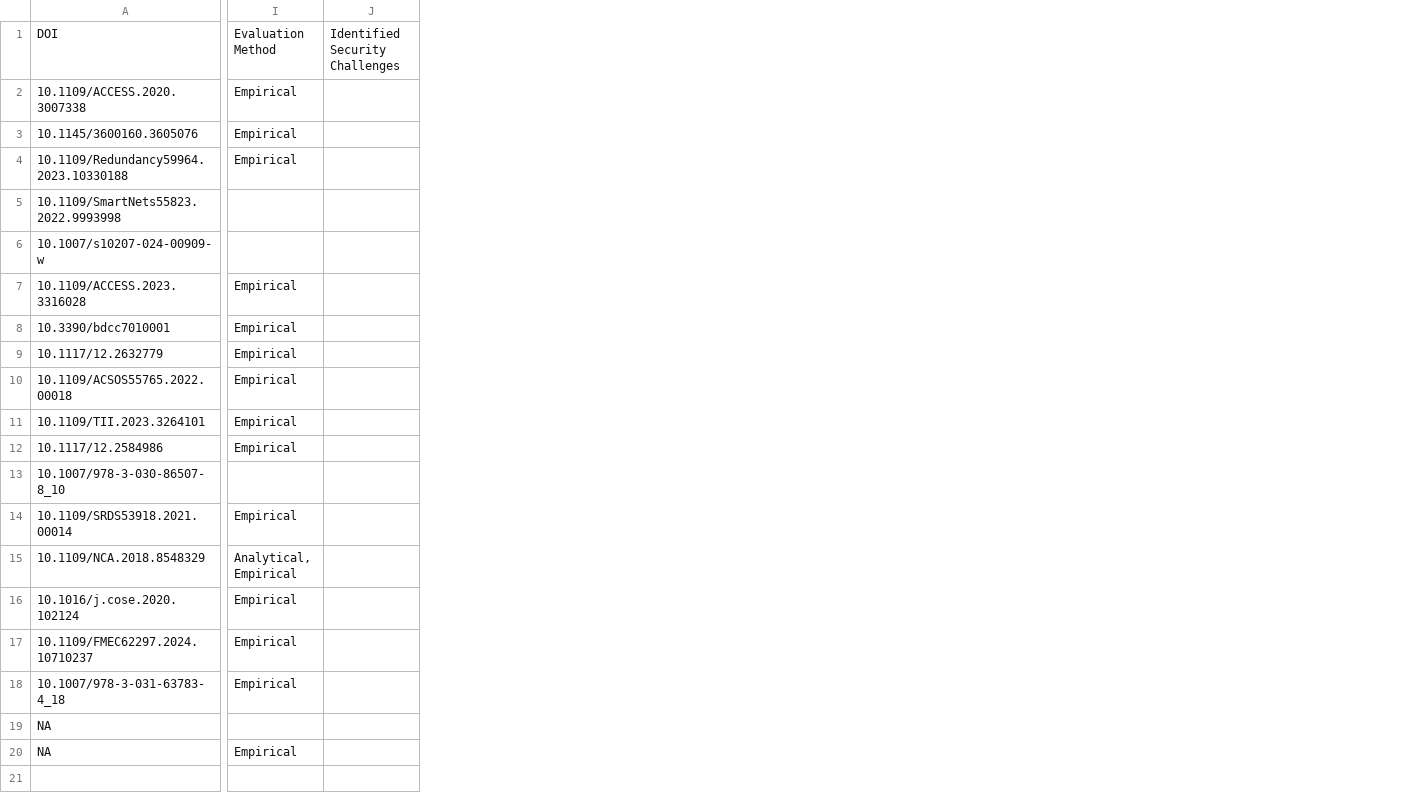
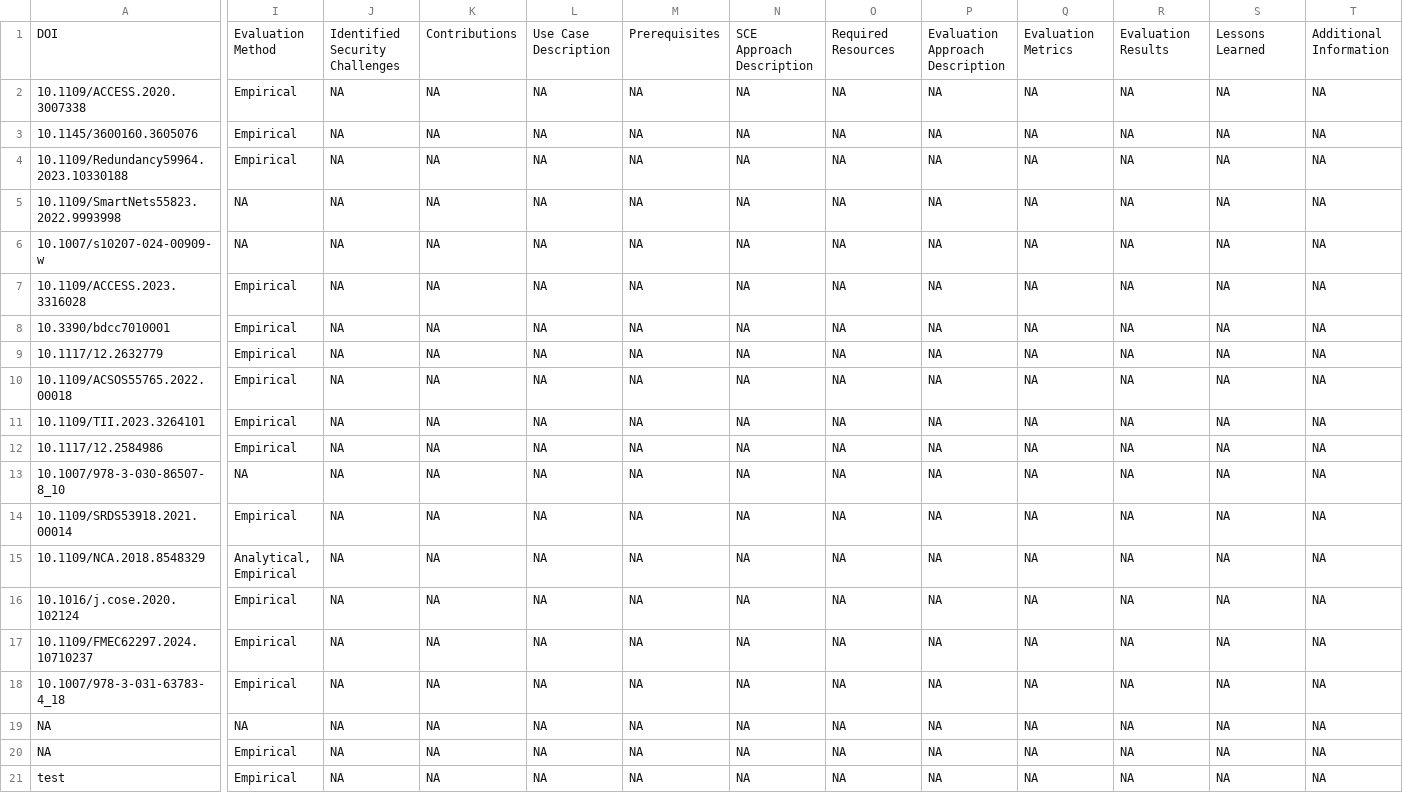
Before and after one commit to r2avula/SCENE-Guidelines, a CSV file: slr.csv, drawn as a sheet; only a part is shown, gaps mark what is left out; removed rows and columns are numbered as before the commit, all else as after; rows hold the shown columns only; the diff covers the shown part only; the diff names each change by its address in the sheet, - before the commit and + after, or states it on an @@ line.

```diff
--- a/slr.csv
+++ b/slr.csv
-column J, row 1: Identified Security Challenges
+column J, rows 1-20: Identified Security Challenges | NA | NA | NA | NA | NA | NA | NA | NA | NA | NA | NA | NA | NA | NA | NA | NA | NA | NA | NA
+column K, rows 1-20: Contributions | NA | NA | NA | NA | NA | NA | NA | NA | NA | NA | NA | NA | NA | NA | NA | NA | NA | NA | NA
+column L, rows 1-20: Use Case Description | NA | NA | NA | NA | NA | NA | NA | NA | NA | NA | NA | NA | NA | NA | NA | NA | NA | NA | NA
+column M, rows 1-20: Prerequisites | NA | NA | NA | NA | NA | NA | NA | NA | NA | NA | NA | NA | NA | NA | NA | NA | NA | NA | NA
+column N, rows 1-20: SCE Approach Description | NA | NA | NA | NA | NA | NA | NA | NA | NA | NA | NA | NA | NA | NA | NA | NA | NA | NA | NA
+column O, rows 1-20: Required Resources | NA | NA | NA | NA | NA | NA | NA | NA | NA | NA | NA | NA | NA | NA | NA | NA | NA | NA | NA
+column P, rows 1-20: Evaluation Approach Description | NA | NA | NA | NA | NA | NA | NA | NA | NA | NA | NA | NA | NA | NA | NA | NA | NA | NA | NA
+column Q, rows 1-20: Evaluation Metrics | NA | NA | NA | NA | NA | NA | NA | NA | NA | NA | NA | NA | NA | NA | NA | NA | NA | NA | NA
+column R, rows 1-20: Evaluation Results | NA | NA | NA | NA | NA | NA | NA | NA | NA | NA | NA | NA | NA | NA | NA | NA | NA | NA | NA
+column S, rows 1-20: Lessons Learned | NA | NA | NA | NA | NA | NA | NA | NA | NA | NA | NA | NA | NA | NA | NA | NA | NA | NA | NA
+column T, rows 1-20: Additional Information | NA | NA | NA | NA | NA | NA | NA | NA | NA | NA | NA | NA | NA | NA | NA | NA | NA | NA | NA
-I5:I6: (empty)
+I5:I6: NA
-I13: (empty)
+I13: NA
-I19: (empty)
+I19: NA
+row 21: test | Empirical | NA | NA | NA | NA | NA | NA | NA | NA | NA | NA | NA
```
Also changed, not shown: 11 added columns, 10 removed columns and 4 edited cells elsewhere in this file.
